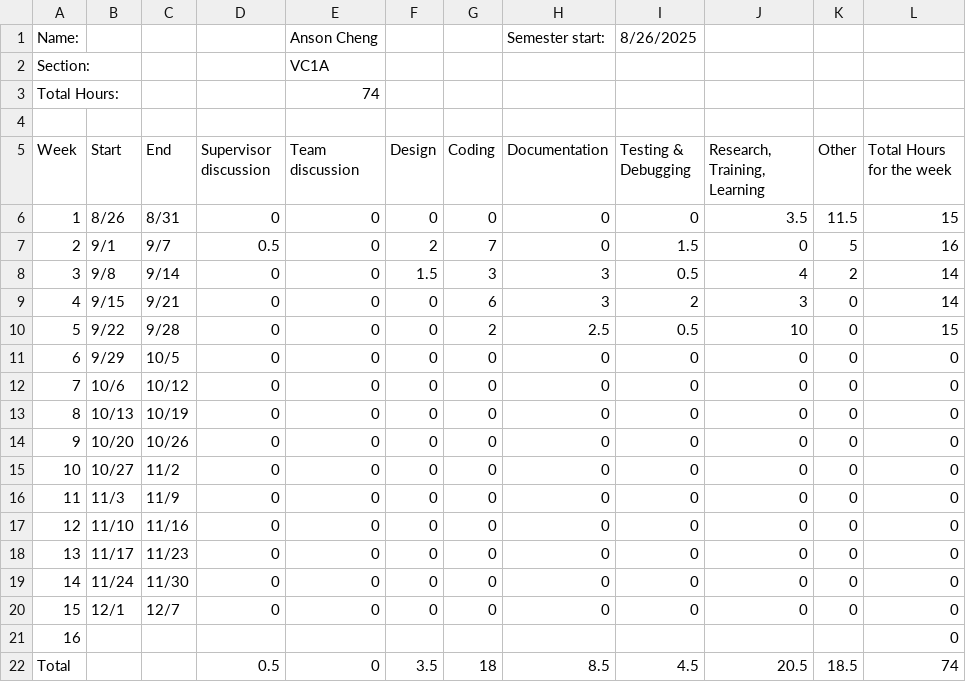
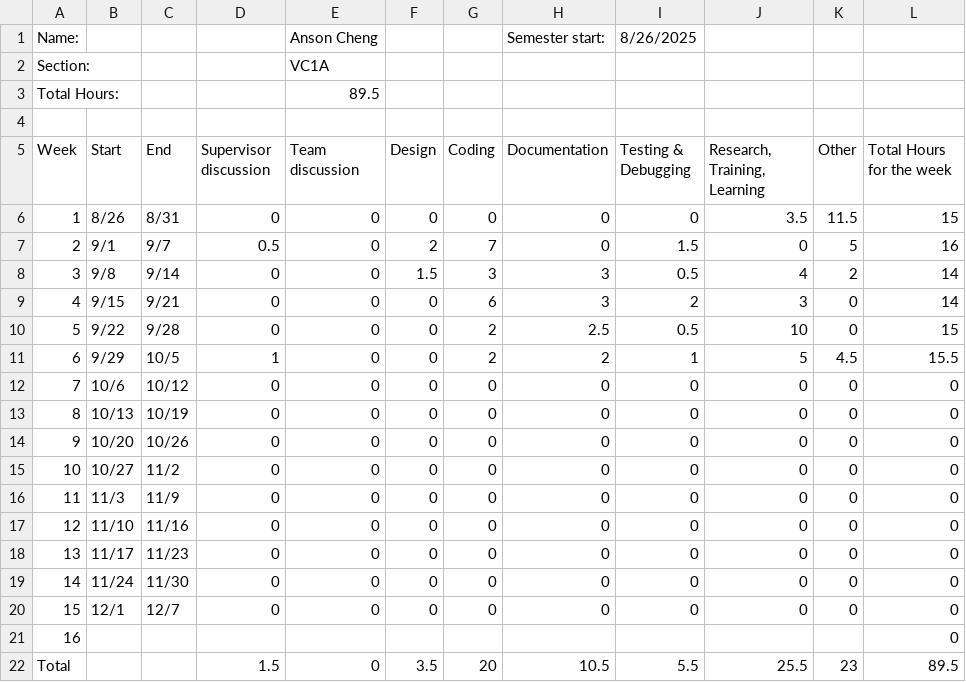
Before and after one commit to ansonc68/CISC-4900, a CSV file: CISC 4900 Timelog - Coverpage.csv, drawn as a sheet.

```diff
--- a/CISC 4900 Timelog - Coverpage.csv
+++ b/CISC 4900 Timelog - Coverpage.csv
@@ -2,3 +2,3 @@ Name:,,,,Anson Cheng,,,Semester start:,8/26/2025,,,
 Section:,,,,VC1A,,,,,,,
-Total Hours:,,,,74,,,,,,,
+Total Hours:,,,,89.5,,,,,,,
 ,,,,,,,,,,,
@@ -10,3 +10,3 @@ Week,Start,End,Supervisor discussion,Team discussion,Design,Coding,Documentation
 5,9/22,9/28,0,0,0,2,2.5,0.5,10,0,15
-6,9/29,10/5,0,0,0,0,0,0,0,0,0
+6,9/29,10/5,1,0,0,2,2,1,5,4.5,15.5
 7,10/6,10/12,0,0,0,0,0,0,0,0,0
@@ -21,2 +21,2 @@ Week,Start,End,Supervisor discussion,Team discussion,Design,Coding,Documentation
 16,,,,,,,,,,,0
-Total,,,0.5,0,3.5,18,8.5,4.5,20.5,18.5,74
+Total,,,1.5,0,3.5,20,10.5,5.5,25.5,23,89.5
```
Also changed, not shown: CISC 4900 Timelog - Timelog.csv.
